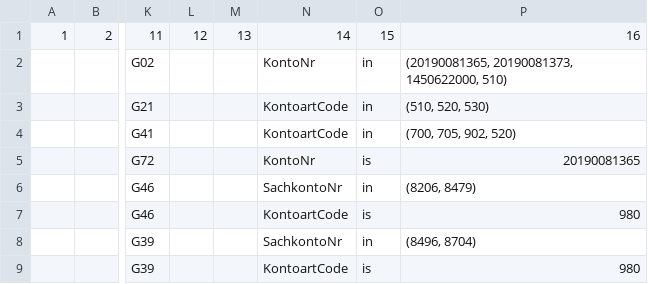
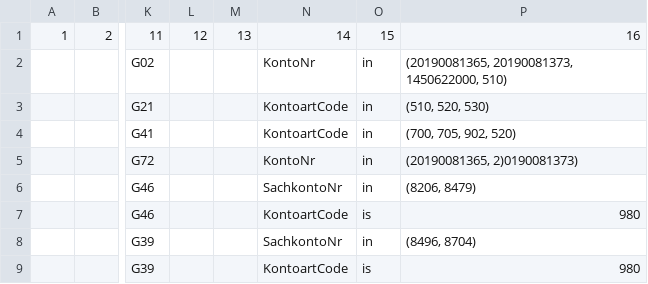
Before and after one commit to RLBDGO/Mapgroup-Checks, a CSV file: test_case/test_data_.csv, drawn as a sheet; only a part is shown, gaps mark what is left out; the diff names each change by its address in the sheet, - before the commit and + after, or states it on an @@ line.

```diff
--- a/test_case/test_data_.csv
+++ b/test_case/test_data_.csv
-O5: is
+O5: in
-P5: 20190081365
+P5: (20190081365, 2)0190081373)
```
Also changed, not shown: 1 other file.
